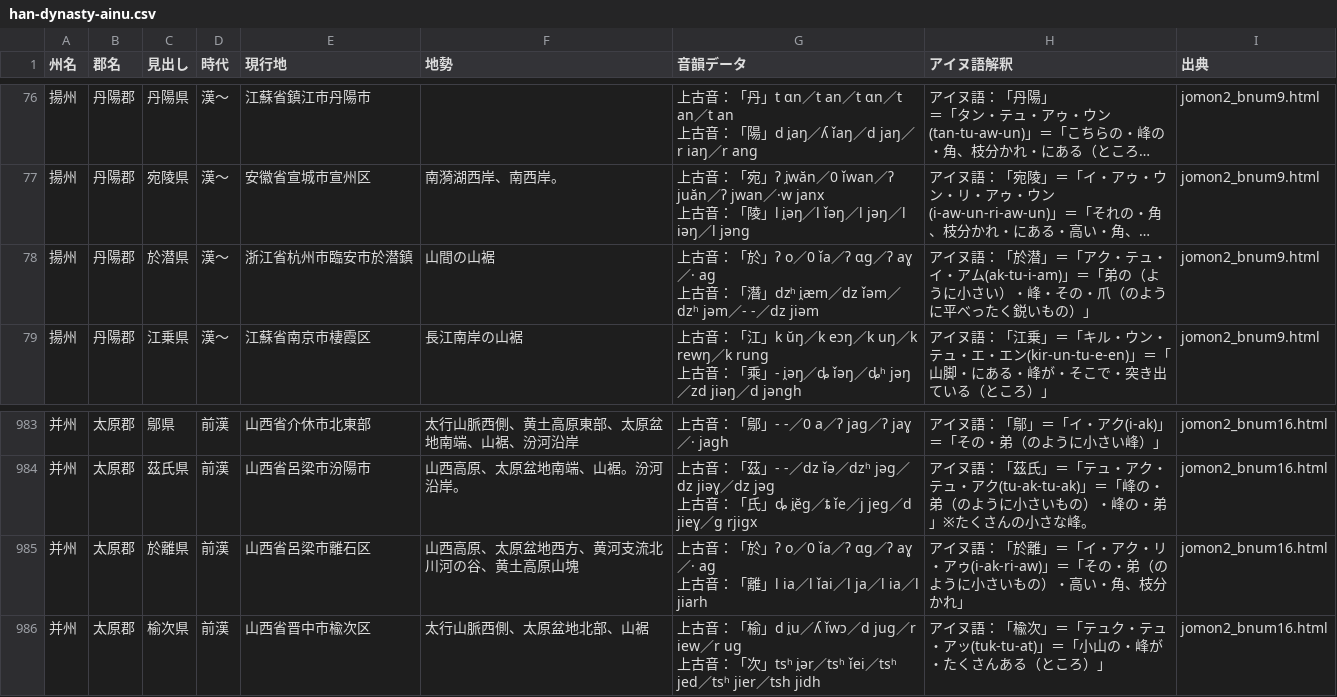
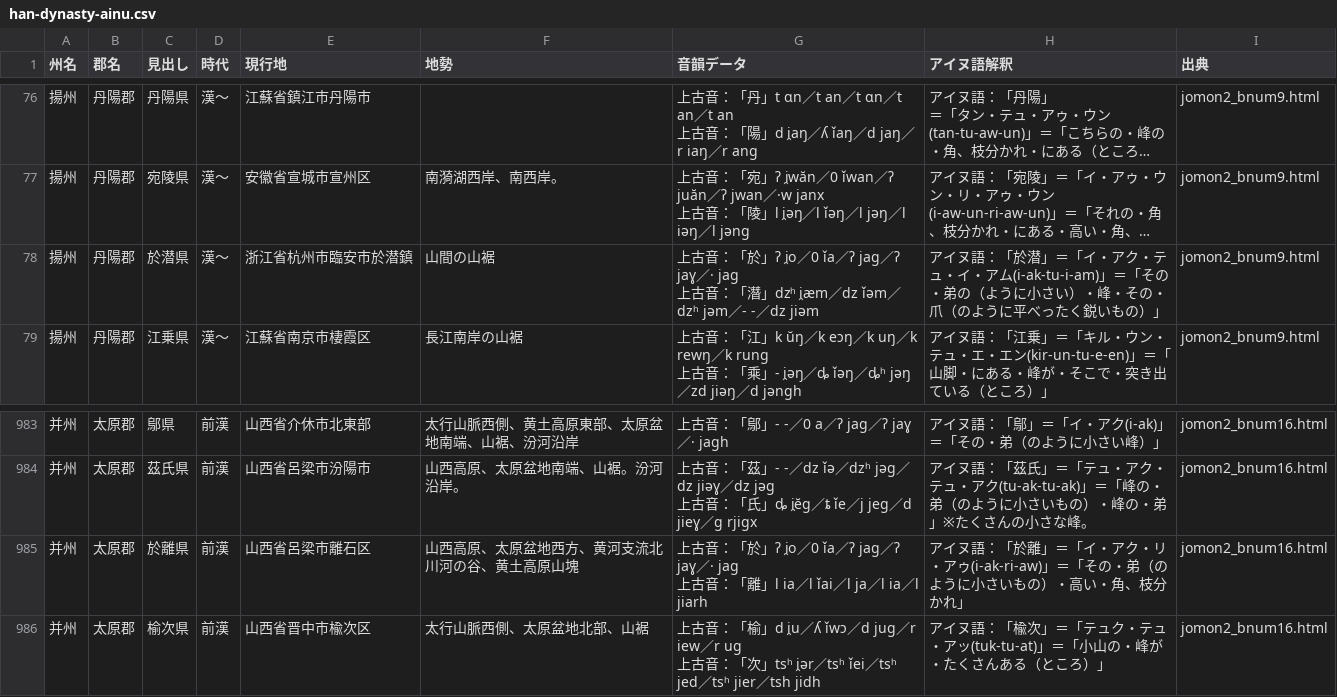
Before and after one commit to Kagetsu-Kinoe/east-asia-toponym-database, a CSV file: east-asia-toponym-database/han-dynasty/data/han-dynasty-ainu.csv, drawn as a sheet; only a part is shown, gaps mark what is left out; long unchanged cells end in …; ↵ is a line break in a cell; the diff names each change by its address in the sheet, - before the commit and + after, or states it on an @@ line.

```diff
--- a/east-asia-toponym-database/han-dynasty/data/han-dynasty-ainu.csv
+++ b/east-asia-toponym-database/han-dynasty/data/han-dynasty-ainu.csv
-G78 (音韻データ): …「於」ʔ o／0 ǐa／ʔ ɑɡ／ʔ aɣ／· ag ↵ 上古音：…
+G78 (音韻データ): …「於」ʔ i̯o／0 ǐa／ʔ jaɡ／ʔ jaɣ／· jag ↵ 上古音：…
-H78 (アイヌ語解釈): …潜」＝「アク・テュ・イ・アム(ak-tu-i-am)」＝「弟の（よ…
+H78 (アイヌ語解釈): …潜」＝「イ・アク・テュ・イ・アム(i-ak-tu-i-am)」＝「その・弟の（よ…
-G985 (音韻データ): …「於」ʔ o／0 ǐa／ʔ ɑɡ／ʔ aɣ／· ag ↵ 上古音：…
+G985 (音韻データ): …「於」ʔ i̯o／0 ǐa／ʔ jaɡ／ʔ jaɣ／· jag ↵ 上古音：…
```
Also changed, not shown: 2 other files.
